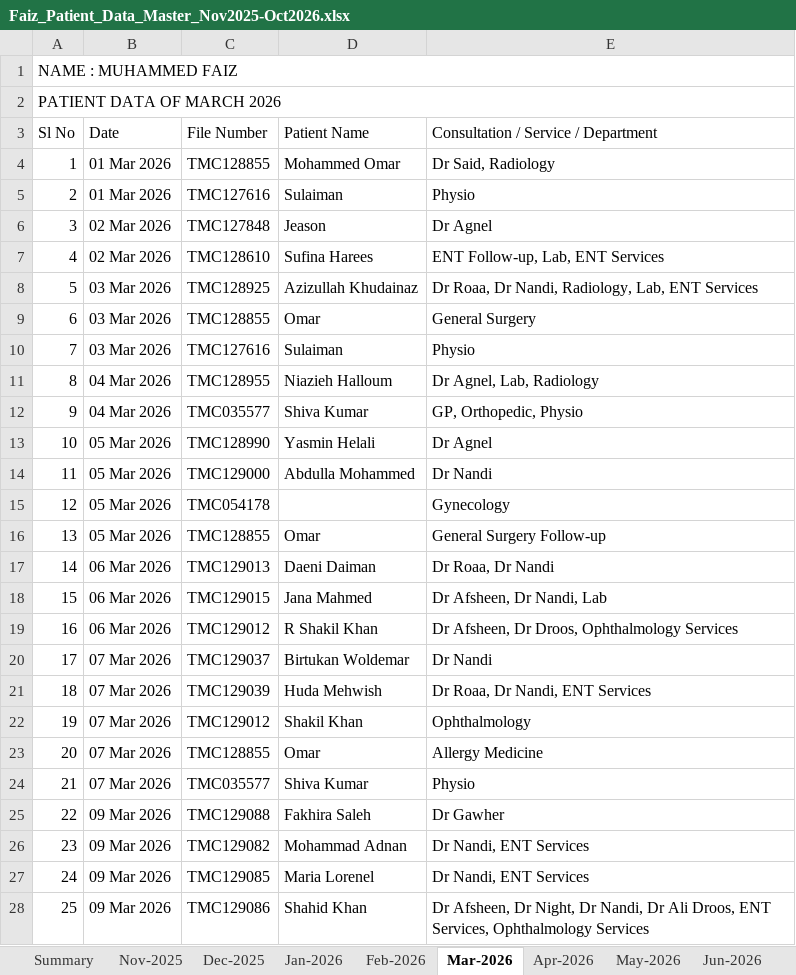
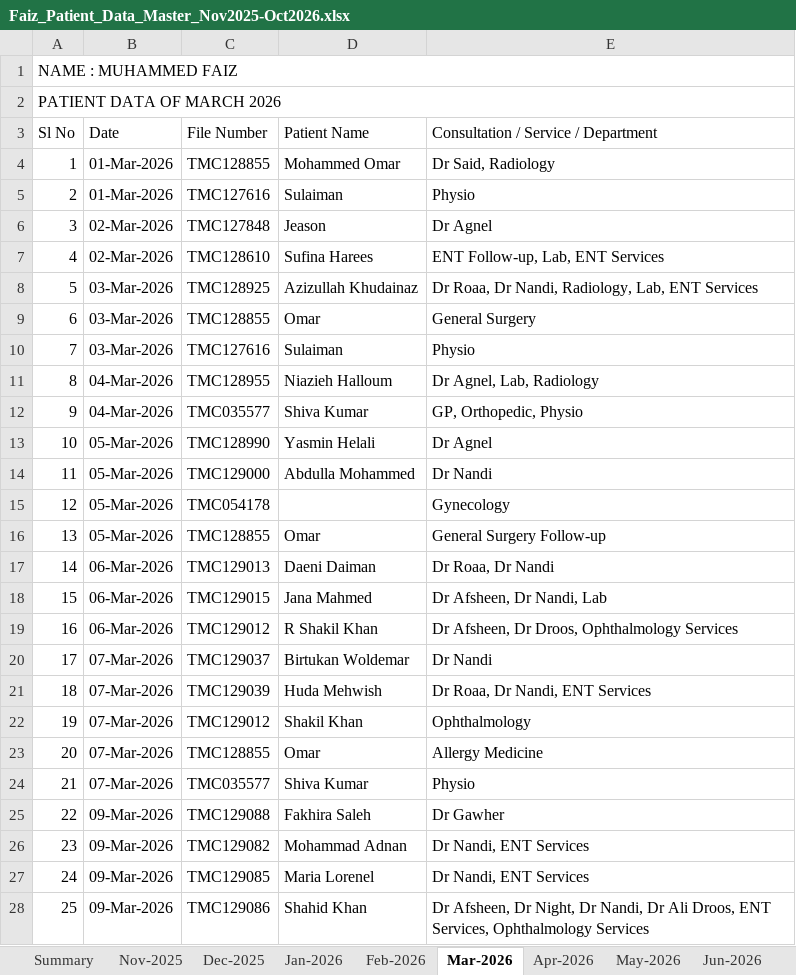
Before and after one commit to faizpachu313-star/patient-report, an Excel workbook: Faiz_Patient_Data_Master_Nov2025-Oct2026.xlsx, sheet Mar-2026, drawn as a sheet; only a part is shown; values as stored, in another font and other column widths than the file's, no cell formats; the diff covers the shown part only; the diff names each change by its address in the sheet, - before the commit and + after, or states it on an @@ line.

```diff
--- a/Faiz_Patient_Data_Master_Nov2025-Oct2026.xlsx (sheet Mar-2026)
+++ b/Faiz_Patient_Data_Master_Nov2025-Oct2026.xlsx (sheet Mar-2026)
-B4:B5 (Date): 01 Mar 2026
+B4:B5 (Date): 01-Mar-2026
-B6:B7 (Date): 02 Mar 2026
+B6:B7 (Date): 02-Mar-2026
-B8:B10 (Date): 03 Mar 2026
+B8:B10 (Date): 03-Mar-2026
-B11:B12 (Date): 04 Mar 2026
+B11:B12 (Date): 04-Mar-2026
-B13:B16 (Date): 05 Mar 2026
+B13:B16 (Date): 05-Mar-2026
-B17:B19 (Date): 06 Mar 2026
+B17:B19 (Date): 06-Mar-2026
-B20:B24 (Date): 07 Mar 2026
+B20:B24 (Date): 07-Mar-2026
-B25:B28 (Date): 09 Mar 2026
+B25:B28 (Date): 09-Mar-2026
```
Also changed, not shown: 36 edited cells elsewhere in this sheet, sheet Oct-2026, sheet Feb-2026, sheet Dec-2025, sheet Aug-2026, sheet Apr-2026, sheet Jun-2026, 6 more sheets, cell formats, 5 other files.
